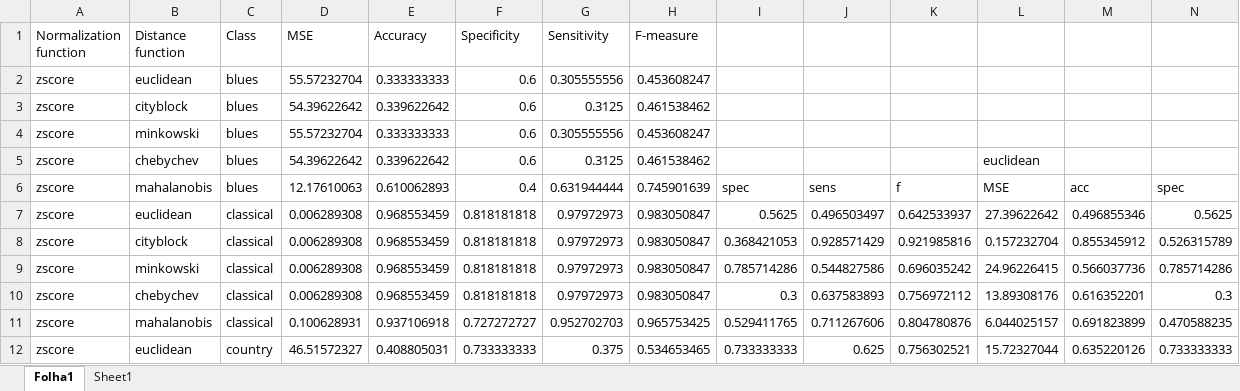
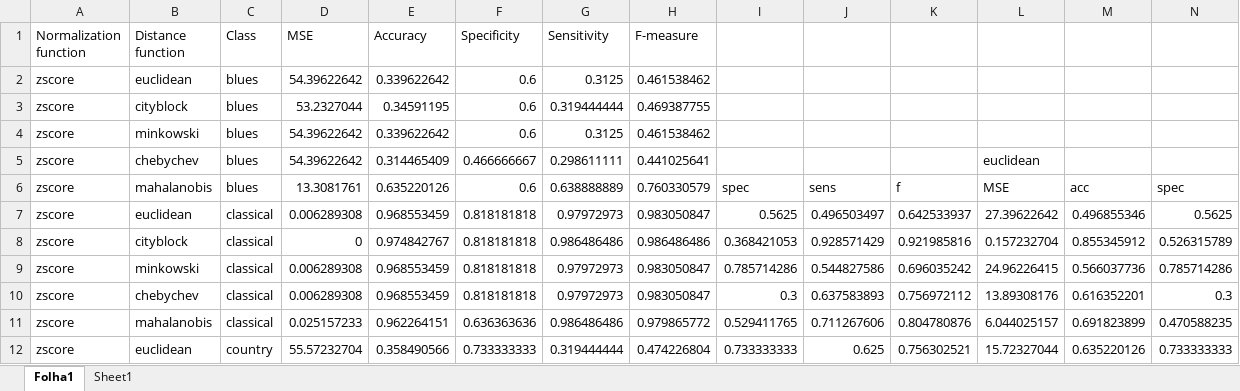
Before and after one commit to smartlord7/MusicGenreRecognizer, an Excel workbook: src/results.xlsx, sheet Folha1, drawn as a sheet; only a part is shown; values as stored, in another font and other column widths than the file's, no borders; removed rows and columns are numbered as before the commit, all else as after; rows hold the shown columns only; the diff covers the shown part only; the diff names each change by its address in the sheet, - before the commit and + after, or states it on an @@ line.

```diff
--- a/src/results.xlsx (sheet Folha1)
+++ b/src/results.xlsx (sheet Folha1)
-row 2: zscore | euclidean | blues | 55.57232704 | 0.333333333 | 0.6 | 0.305555556 | 0.453608247
-B2 (Distance function): cityblock
+B2 (Distance function): euclidean
+row 3: zscore | cityblock | blues | 53.2327044 | 0.34591195 | 0.6 | 0.319444444 | 0.469387755
-D4 (MSE): 55.57232704
+D4 (MSE): 54.39622642
-E4 (Accuracy): 0.333333333
+E4 (Accuracy): 0.339622642
-G4 (Sensitivity): 0.305555556
+G4 (Sensitivity): 0.3125
-H4 (F-measure): 0.453608247
+H4 (F-measure): 0.461538462
-E5 (Accuracy): 0.339622642
+E5 (Accuracy): 0.314465409
-F5 (Specificity): 0.6
+F5 (Specificity): 0.466666667
-G5 (Sensitivity): 0.3125
+G5 (Sensitivity): 0.298611111
-H5 (F-measure): 0.461538462
+H5 (F-measure): 0.441025641
-D6 (MSE): 12.17610063
+D6 (MSE): 13.3081761
-E6 (Accuracy): 0.610062893
+E6 (Accuracy): 0.635220126
-F6 (Specificity): 0.4
+F6 (Specificity): 0.6
-G6 (Sensitivity): 0.631944444
+G6 (Sensitivity): 0.638888889
-H6 (F-measure): 0.745901639
+H6 (F-measure): 0.760330579
-D8 (MSE): 0.006289308
+D8 (MSE): 0
-E8 (Accuracy): 0.968553459
+E8 (Accuracy): 0.974842767
-G8 (Sensitivity): 0.97972973
+G8 (Sensitivity): 0.986486486
-H8 (F-measure): 0.983050847
+H8 (F-measure): 0.986486486
-D11 (MSE): 0.100628931
+D11 (MSE): 0.025157233
-E11 (Accuracy): 0.937106918
+E11 (Accuracy): 0.962264151
-F11 (Specificity): 0.727272727
+F11 (Specificity): 0.636363636
-G11 (Sensitivity): 0.952702703
+G11 (Sensitivity): 0.986486486
-H11 (F-measure): 0.965753425
+H11 (F-measure): 0.979865772
-D12 (MSE): 46.51572327
+D12 (MSE): 55.57232704
-E12 (Accuracy): 0.408805031
+E12 (Accuracy): 0.358490566
-G12 (Sensitivity): 0.375
+G12 (Sensitivity): 0.319444444
-H12 (F-measure): 0.534653465
+H12 (F-measure): 0.474226804
```
Also changed, not shown: 3 added rows, 3 removed rows and 352 edited cells elsewhere in this sheet, 7 other files.
